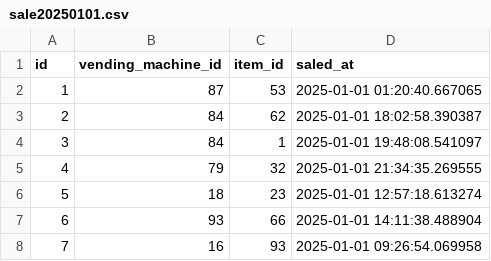
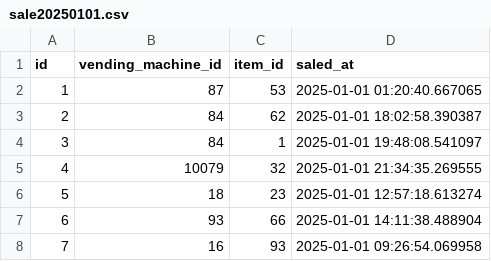
Before and after one commit to dbtbook/dbtbook, a CSV file: sources/sale20250101.csv, drawn as a sheet; only a part is shown.

```diff
--- a/sources/sale20250101.csv
+++ b/sources/sale20250101.csv
@@ -4,3 +4,3 @@ id,vending_machine_id,item_id,saled_at
 3,84,1,2025-01-01 19:48:08.541097
-4,79,32,2025-01-01 21:34:35.269555
+4,10079,32,2025-01-01 21:34:35.269555
 5,18,23,2025-01-01 12:57:18.613274
```
Also changed, not shown: sources/item.csv, 5 other files.
